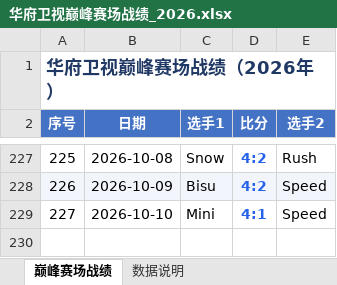
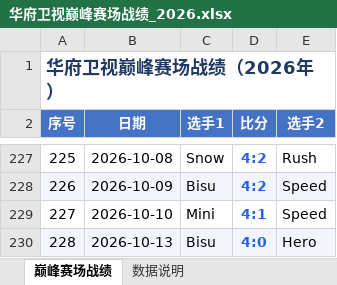
Before and after one commit to yanwx54/peak-arena-ledger, an Excel workbook: 华府卫视巅峰赛场战绩_2026.xlsx, sheet 巅峰赛场战绩, drawn as a sheet; only a part is shown, gaps mark what is left out; values as stored, in another font and other column widths than the file's, no borders; the diff names each change by its address in the sheet, - before the commit and + after, or states it on an @@ line.

```diff
--- a/华府卫视巅峰赛场战绩_2026.xlsx (sheet 巅峰赛场战绩)
+++ b/华府卫视巅峰赛场战绩_2026.xlsx (sheet 巅峰赛场战绩)
+row 230: 228 | 2026-10-13 | Bisu | 4:0 | Hero
```
Also changed, not shown: sheet 数据说明, 5 other files.
